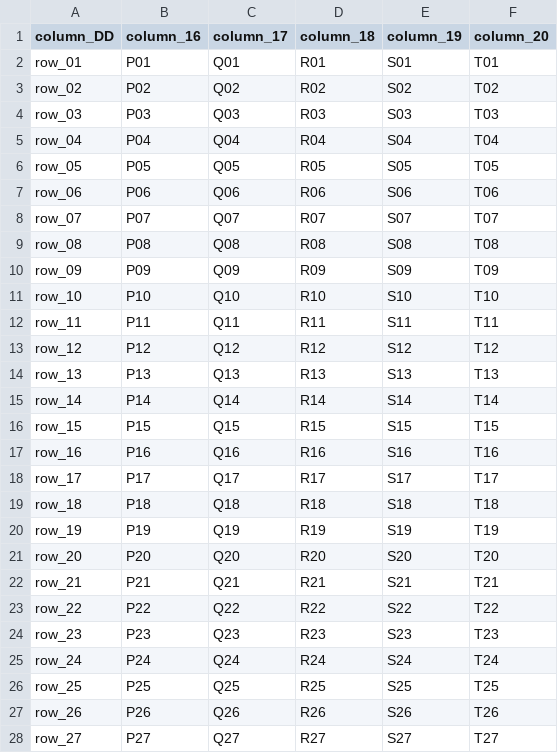
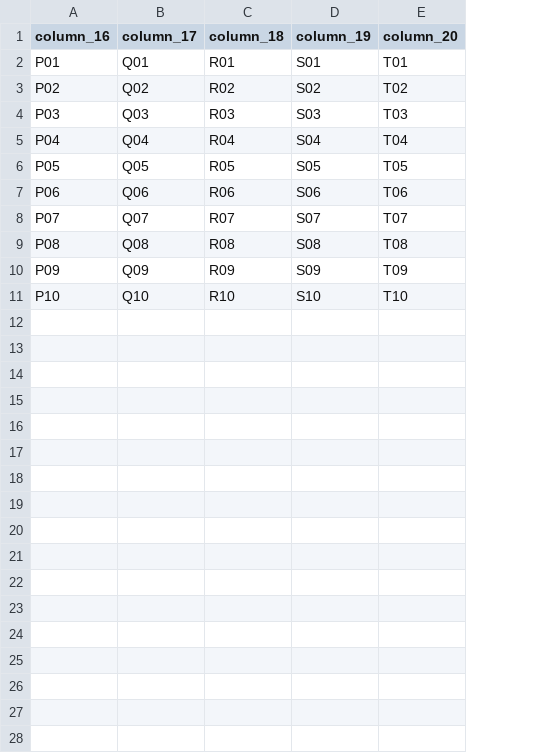
Before and after one commit to ANIRUDDHA-BISWAS/AB_SQL, a CSV file: DATA/TABLE_4.csv, drawn as a sheet; only a part is shown; the diff covers the shown part only; the diff names each change by its address in the sheet, - before the commit and + after, or states it on an @@ line.

Commit message:
Update TABLE_4.csv

```diff
--- a/DATA/TABLE_4.csv
+++ b/DATA/TABLE_4.csv
-column A (column_DD), rows 2-11: row_01 | row_02 | row_03 | row_04 | row_05 | row_06 | row_07 | row_08 | row_09 | row_10
-row 12: row_11 | P11 | Q11 | R11 | S11 | T11
-row 13: row_12 | P12 | Q12 | R12 | S12 | T12
-row 14: row_13 | P13 | Q13 | R13 | S13 | T13
-row 15: row_14 | P14 | Q14 | R14 | S14 | T14
-row 16: row_15 | P15 | Q15 | R15 | S15 | T15
-row 17: row_16 | P16 | Q16 | R16 | S16 | T16
-row 18: row_17 | P17 | Q17 | R17 | S17 | T17
-row 19: row_18 | P18 | Q18 | R18 | S18 | T18
-row 20: row_19 | P19 | Q19 | R19 | S19 | T19
-row 21: row_20 | P20 | Q20 | R20 | S20 | T20
-row 22: row_21 | P21 | Q21 | R21 | S21 | T21
-row 23: row_22 | P22 | Q22 | R22 | S22 | T22
-row 24: row_23 | P23 | Q23 | R23 | S23 | T23
-row 25: row_24 | P24 | Q24 | R24 | S24 | T24
-row 26: row_25 | P25 | Q25 | R25 | S25 | T25
-row 27: row_26 | P26 | Q26 | R26 | S26 | T26
-row 28: row_27 | P27 | Q27 | R27 | S27 | T27
```
Also changed, not shown: 3 removed rows elsewhere in this file.
